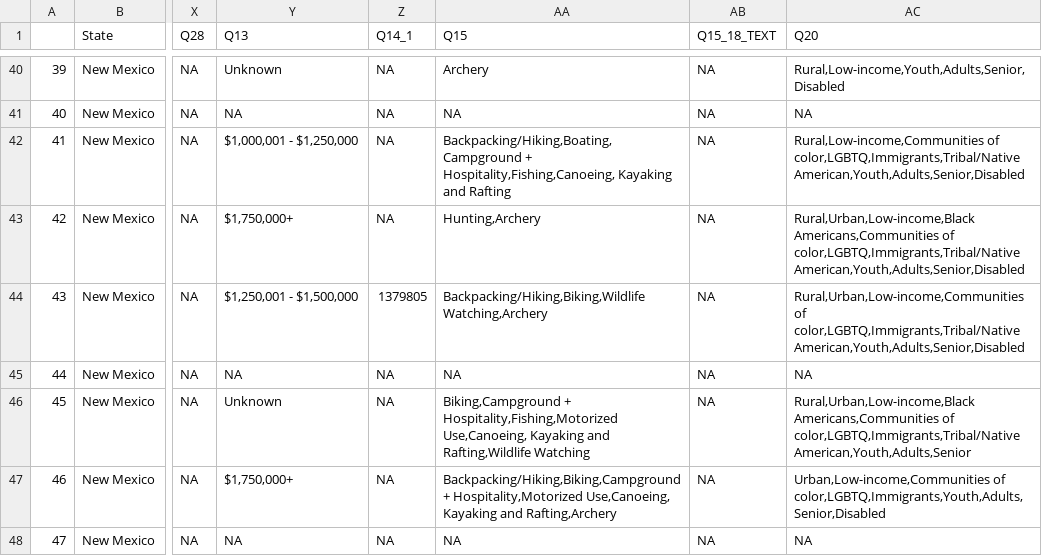
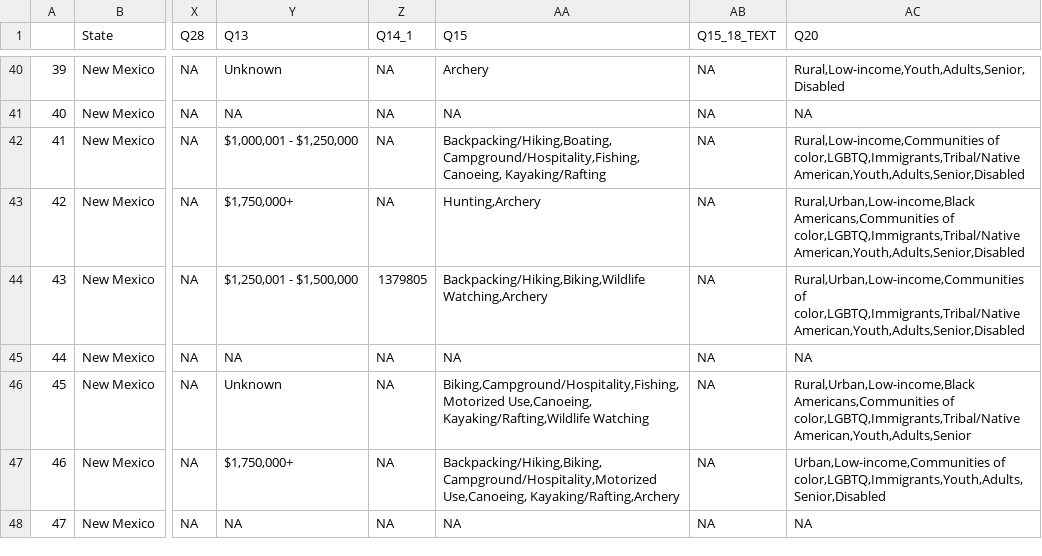
Before and after one commit to loweas/lwcf, a CSV file: assets/lwcf/lwcfsurvey.csv, drawn as a sheet; only a part is shown, gaps mark what is left out; the diff covers the shown part only; the diff names each change by its address in the sheet, - before the commit and + after, or states it on an @@ line.

```diff
--- a/assets/lwcf/lwcfsurvey.csv
+++ b/assets/lwcf/lwcfsurvey.csv
-AA42 (Q15): Backpacking/Hiking,Boating,Campground + Hospitality,Fishing,Canoeing, Kayaking and Rafting
+AA42 (Q15): Backpacking/Hiking,Boating,Campground/Hospitality,Fishing,Canoeing, Kayaking/Rafting
-AA46 (Q15): Biking,Campground + Hospitality,Fishing,Motorized Use,Canoeing, Kayaking and Rafting,Wildlife Watching
+AA46 (Q15): Biking,Campground/Hospitality,Fishing,Motorized Use,Canoeing, Kayaking/Rafting,Wildlife Watching
-AA47 (Q15): Backpacking/Hiking,Biking,Campground + Hospitality,Motorized Use,Canoeing, Kayaking and Rafting,Archery
+AA47 (Q15): Backpacking/Hiking,Biking,Campground/Hospitality,Motorized Use,Canoeing, Kayaking/Rafting,Archery
```
Also changed, not shown: 20 edited cells elsewhere in this file, 1 other file.
